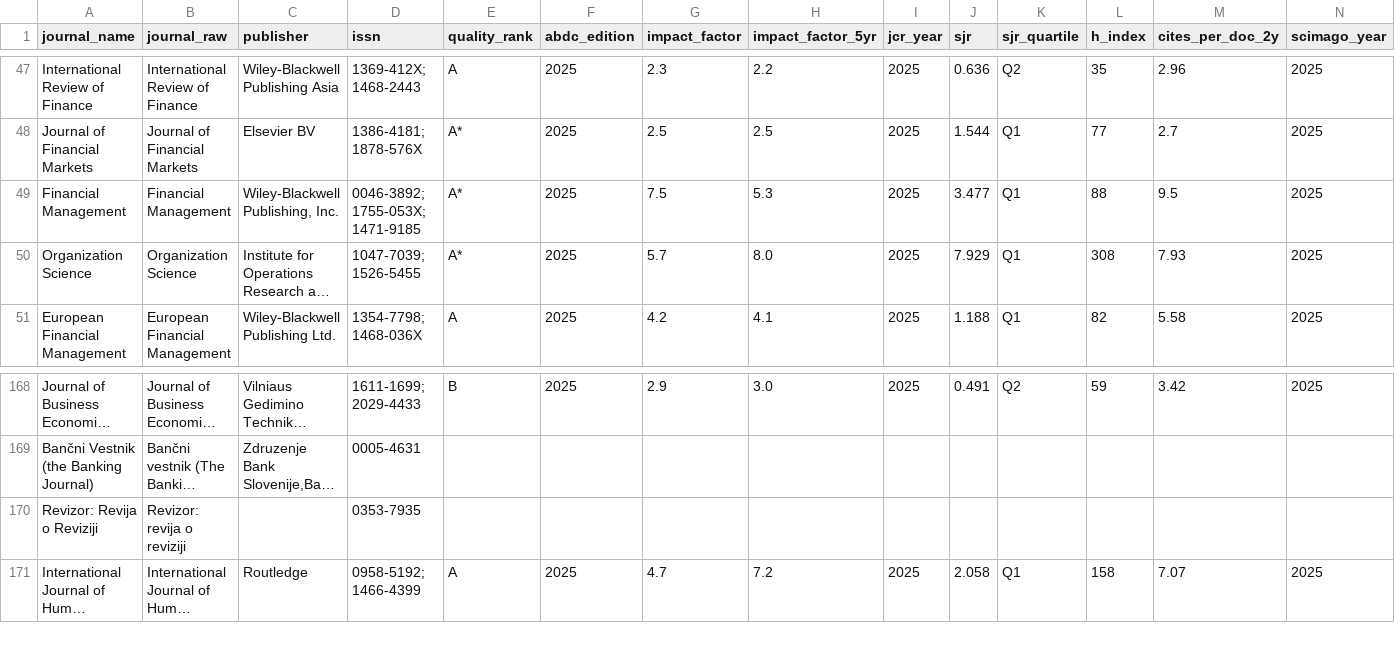
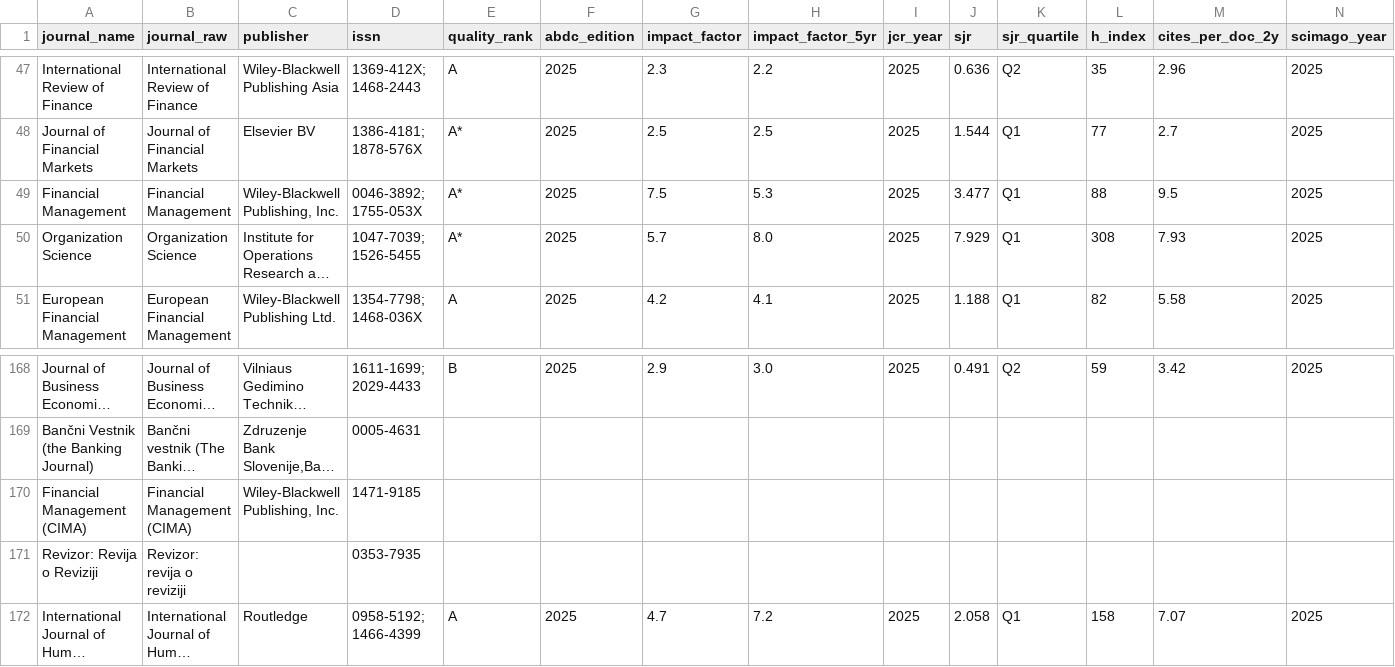
Before and after one commit to yuhanwang0612/cits3200-, a CSV file: final output/uq/uq_journals.csv, drawn as a sheet; only a part is shown, gaps mark what is left out; long unchanged cells end in …; the diff names each change by its address in the sheet, - before the commit and + after, or states it on an @@ line.

```diff
--- a/final output/uq/uq_journals.csv
+++ b/final output/uq/uq_journals.csv
-D49 (issn): 0046-3892; 1755-053X; 1471-9185
+D49 (issn): 0046-3892; 1755-053X
+row 170: Financial Management (CIMA) | Financial Management (CIMA) | Wiley-Blackwell Publishing, Inc. | 1471-9185
```
Also changed, not shown: final output/adelaide/adelaide_publications.csv, final output/adelaide/adelaide_staff.csv, 20 other files.
